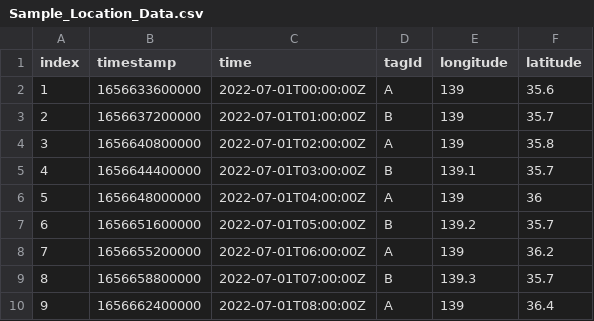
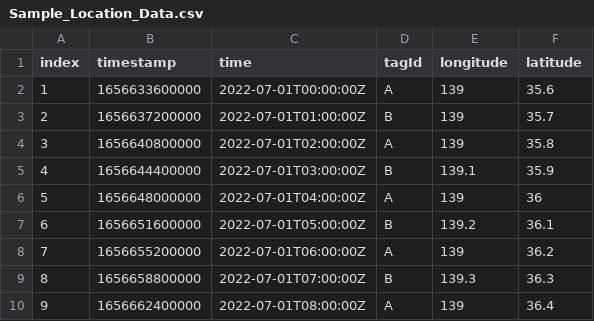
Before and after one commit to aikige/dataset, a CSV file: Sample_Location_Data.csv, drawn as a sheet.

Commit message:
[up] update position.

```diff
--- a/Sample_Location_Data.csv
+++ b/Sample_Location_Data.csv
@@ -4,7 +4,7 @@
 3,1656640800000,2022-07-01T02:00:00Z,A,139,35.8
-4,1656644400000,2022-07-01T03:00:00Z,B,139.1,35.7
+4,1656644400000,2022-07-01T03:00:00Z,B,139.1,35.9
 5,1656648000000,2022-07-01T04:00:00Z,A,139,36
-6,1656651600000,2022-07-01T05:00:00Z,B,139.2,35.7
+6,1656651600000,2022-07-01T05:00:00Z,B,139.2,36.1
 7,1656655200000,2022-07-01T06:00:00Z,A,139,36.2
-8,1656658800000,2022-07-01T07:00:00Z,B,139.3,35.7
+8,1656658800000,2022-07-01T07:00:00Z,B,139.3,36.3
 9,1656662400000,2022-07-01T08:00:00Z,A,139,36.4
```
